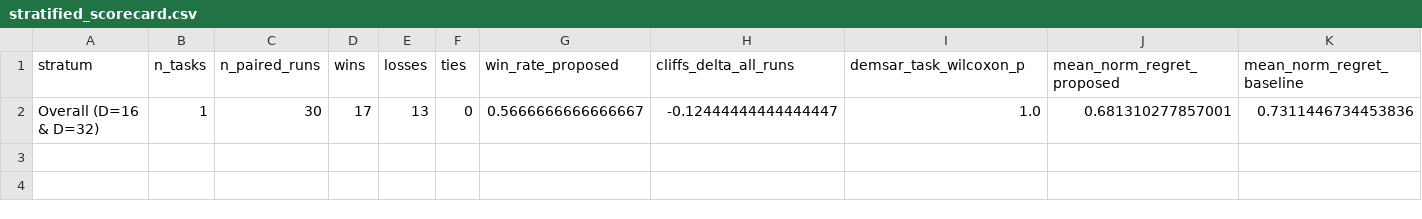
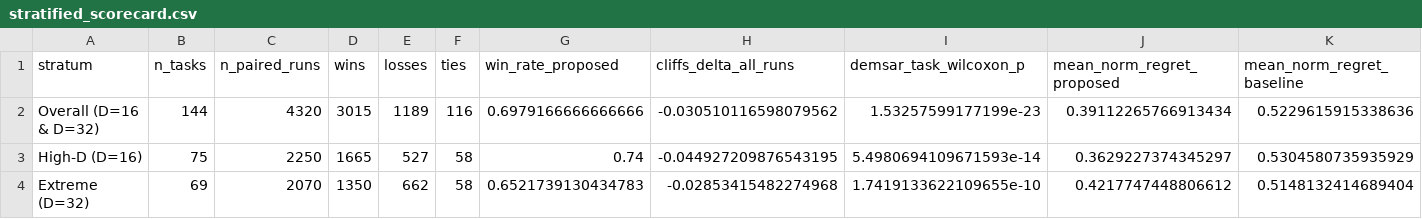
Before and after one commit to sebastian-seifert/DyRF-BO, a CSV file: results/sweep_bbob_highdim_proximity/analysis/stratified_scorecard.csv, drawn as a sheet.

Commit message:
analysis

```diff
--- a/results/sweep_bbob_highdim_proximity/analysis/stratified_scorecard.csv
+++ b/results/sweep_bbob_highdim_proximity/analysis/stratified_scorecard.csv
@@ -1,2 +1,4 @@
 stratum,n_tasks,n_paired_runs,wins,losses,ties,win_rate_proposed,cliffs_delta_all_runs,demsar_task_wilcoxon_p,mean_norm_regret_proposed,mean_norm_regret_baseline
-Overall (D=16 & D=32),1,30,17,13,0,0.5666666666666667,-0.12444444444444447,1.0,0.681310277857001,0.7311446734453836
+Overall (D=16 & D=32),144,4320,3015,1189,116,0.6979166666666666,-0.030510116598079562,1.53257599177199e-23,0.39112265766913434,0.5229615915338636
+High-D (D=16),75,2250,1665,527,58,0.74,-0.044927209876543195,5.4980694109671593e-14,0.3629227374345297,0.5304580735935929
+Extreme (D=32),69,2070,1350,662,58,0.6521739130434783,-0.02853415482274968,1.7419133622109655e-10,0.4217747448806612,0.5148132414689404
```
Also changed, not shown: 2 other files.
